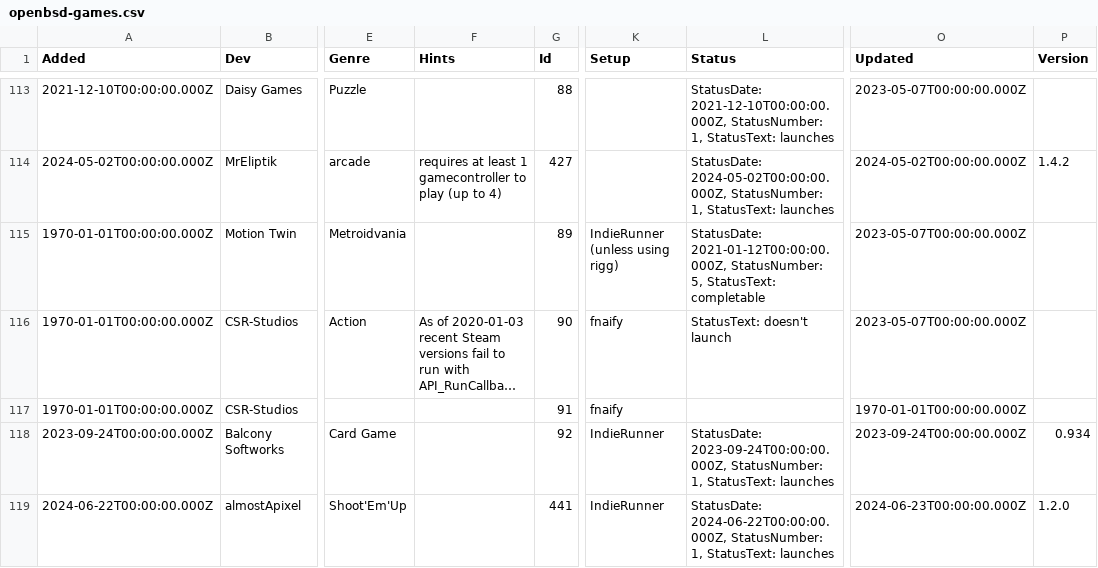
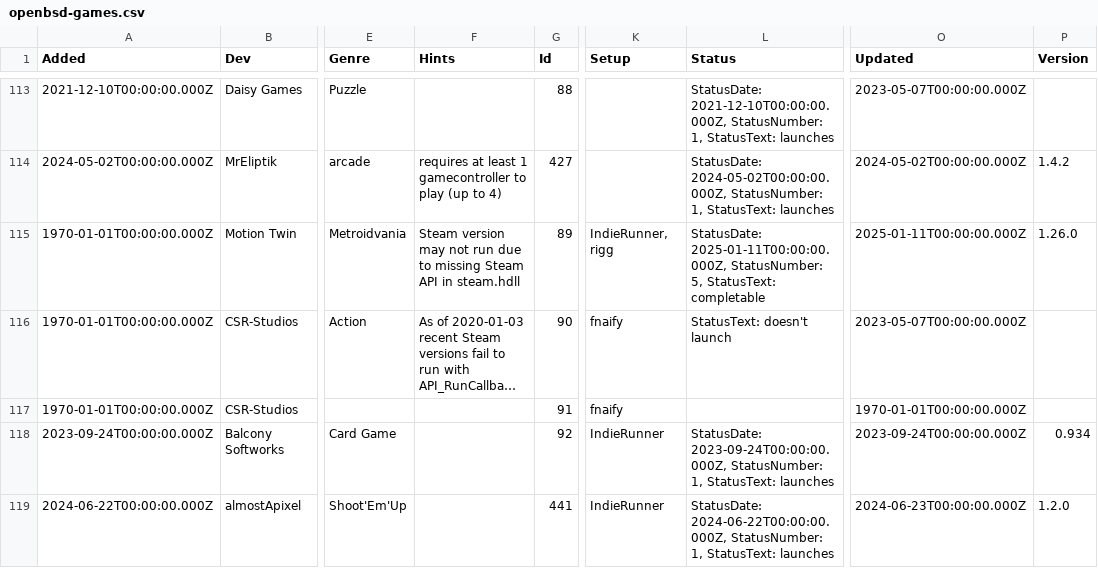
Before and after one commit to playonbsd/OpenBSD-Games-Database, a CSV file: openbsd-games.csv, drawn as a sheet; only a part is shown, gaps mark what is left out; long unchanged cells end in …; the diff names each change by its address in the sheet, - before the commit and + after, or states it on an @@ line.

Commit message:
update Dead Cells - 1.26.0 from GOG works, but currently Steam version not working because of missing Steam API

```diff
--- a/openbsd-games.csv
+++ b/openbsd-games.csv
-F115 (Hints): (empty)
+F115 (Hints): Steam version may not run due to missing Steam API in steam.hdll
-K115 (Setup): IndieRunner (unless using rigg)
+K115 (Setup): IndieRunner, rigg
-L115 (Status): StatusDate: 2021-01-12T00:00:00.000Z, StatusNumber: 5,…
+L115 (Status): StatusDate: 2025-01-11T00:00:00.000Z, StatusNumber: 5,…
-O115 (Updated): 2023-05-07T00:00:00.000Z
+O115 (Updated): 2025-01-11T00:00:00.000Z
-P115 (Version): (empty)
+P115 (Version): 1.26.0
```
Also changed, not shown: 5 other files.
